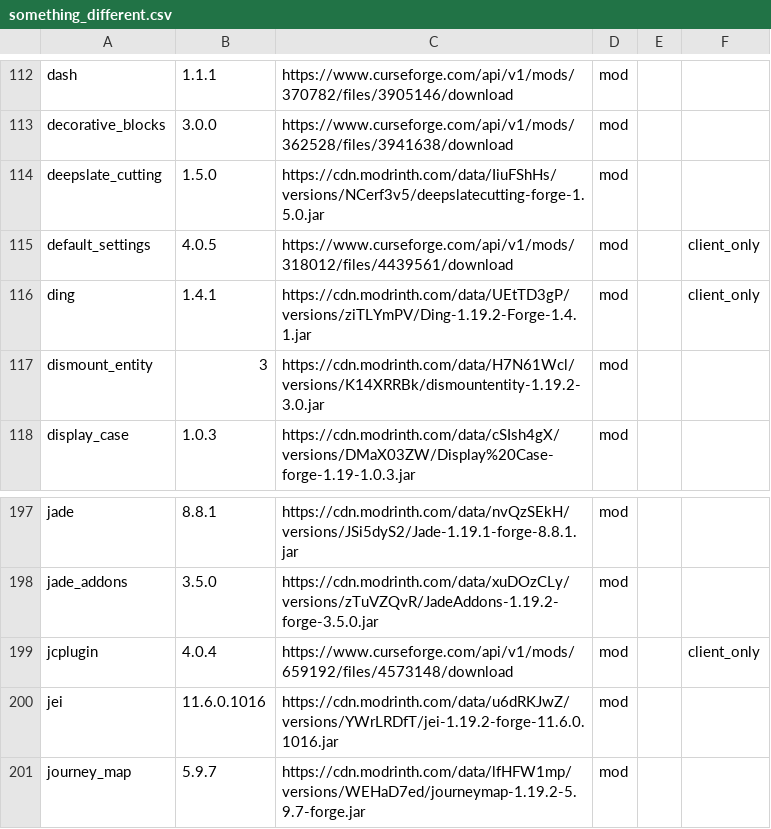
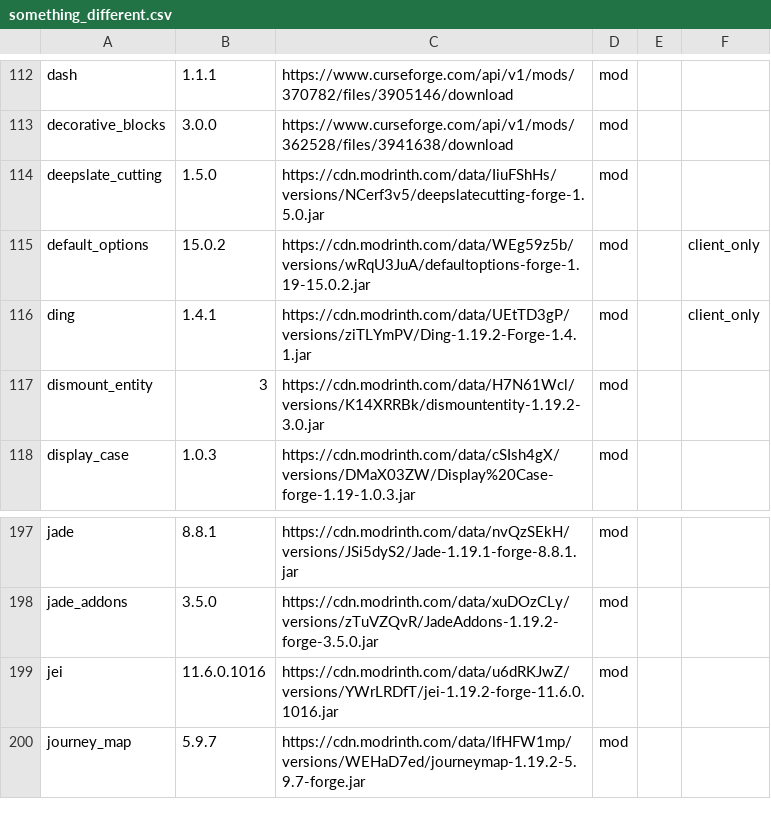
Before and after one commit to entropiccode/minecraft_packs, a CSV file: something_different/something_different.csv, drawn as a sheet; only a part is shown, gaps mark what is left out.

Commit message:
multiple mod adjustments
Adding:
- Default Options v15.0.2 (default_options-15.0.2.jar)
Removed:
- Default Settings
- JCPlugin

Justification: JCPlugin cannot find Default Settings if Default Settings does not have a specific filename structure. This breaks functionality with PackUpdater. JCPlugin is the library mod for Default Settings, so both are removed. Default Options replaces both.

```diff
--- a/something_different/something_different.csv
+++ b/something_different/something_different.csv
@@ -114,3 +114,3 @@ decorative_blocks,3.0.0,https://www.curseforge.com/api/v1/mods/362528/files/3941
 deepslate_cutting,1.5.0,https://cdn.modrinth.com/data/IiuFShHs/versions/NCerf3v5/deepslatecutting-forge-1.5.0.jar,mod,,
-default_settings,4.0.5,https://www.curseforge.com/api/v1/mods/318012/files/4439561/download,mod,,client_only
+default_options,15.0.2,https://cdn.modrinth.com/data/WEg59z5b/versions/wRqU3JuA/defaultoptions-forge-1.19-15.0.2.jar,mod,,client_only
 ding,1.4.1,https://cdn.modrinth.com/data/UEtTD3gP/versions/ziTLYmPV/Ding-1.19.2-Forge-1.4.1.jar,mod,,client_only
@@ -198,3 +198,2 @@ jade,8.8.1,https://cdn.modrinth.com/data/nvQzSEkH/versions/JSi5dyS2/Jade-1.19.1-
 jade_addons,3.5.0,https://cdn.modrinth.com/data/xuDOzCLy/versions/zTuVZQvR/JadeAddons-1.19.2-forge-3.5.0.jar,mod,,
-jcplugin,4.0.4,https://www.curseforge.com/api/v1/mods/659192/files/4573148/download,mod,,client_only
 jei,11.6.0.1016,https://cdn.modrinth.com/data/u6dRKJwZ/versions/YWrLRDfT/jei-1.19.2-forge-11.6.0.1016.jar,mod,,
```
